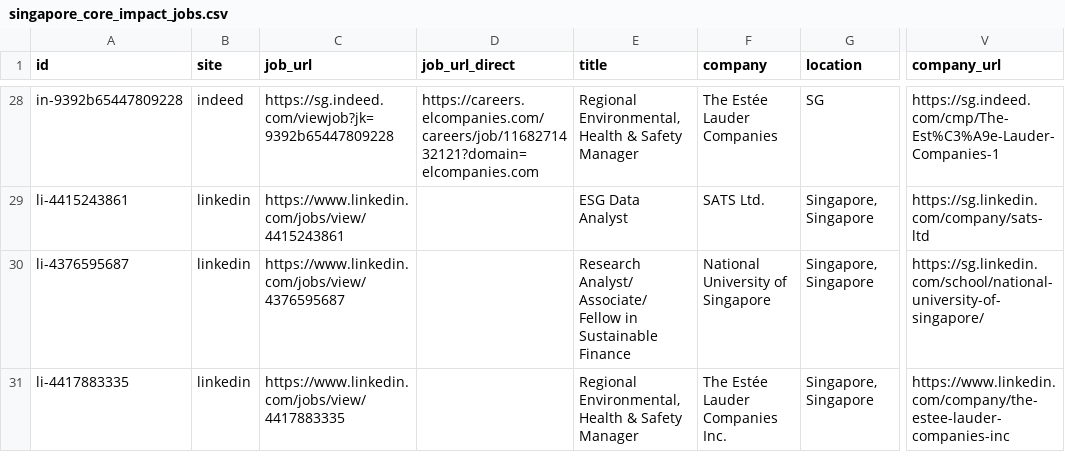
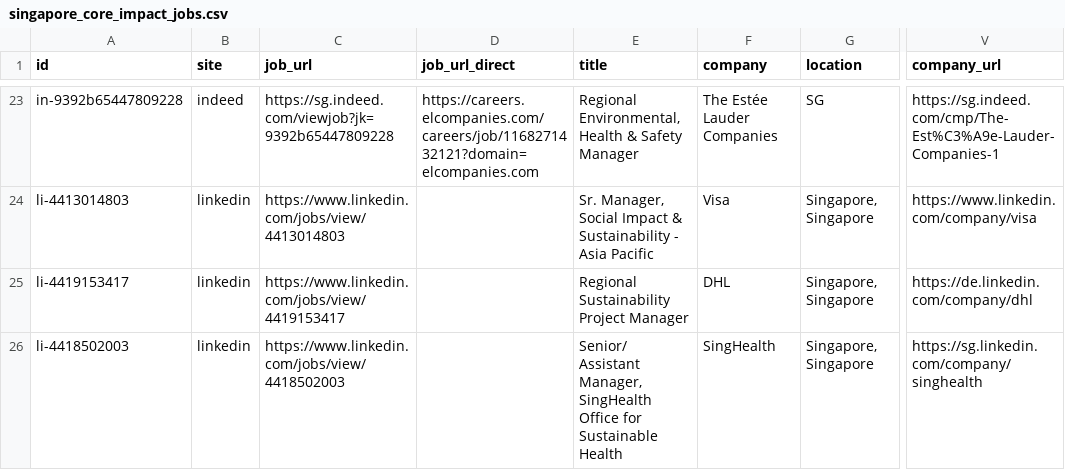
Before and after one commit to phyllispp/impact-jobs, a CSV file: singapore_core_impact_jobs.csv, drawn as a sheet; only a part is shown, gaps mark what is left out; addresses are those after the commit; the diff covers the shown part only; the diff names each change by its address in the sheet, - before the commit and + after, or states it on an @@ line.

```diff
--- a/singapore_core_impact_jobs.csv
+++ b/singapore_core_impact_jobs.csv
-A24 (id): li-4415243861
+A24 (id): li-4413014803
-C24 (job_url): https://www.linkedin.com/jobs/view/4415243861
+C24 (job_url): https://www.linkedin.com/jobs/view/4413014803
-E24 (title): ESG Data Analyst
+E24 (title): Sr. Manager, Social Impact & Sustainability - Asia Pacific
-F24 (company): SATS Ltd.
+F24 (company): Visa
-V24 (company_url): https://sg.linkedin.com/company/sats-ltd
+V24 (company_url): https://www.linkedin.com/company/visa
-A25 (id): li-4376595687
+A25 (id): li-4419153417
-C25 (job_url): https://www.linkedin.com/jobs/view/4376595687
+C25 (job_url): https://www.linkedin.com/jobs/view/4419153417
-E25 (title): Research Analyst/ Associate/ Fellow in Sustainable Finance
+E25 (title): Regional Sustainability Project Manager
-F25 (company): National University of Singapore
+F25 (company): DHL
-V25 (company_url): https://sg.linkedin.com/school/national-university-of-singapore/
+V25 (company_url): https://de.linkedin.com/company/dhl
-A26 (id): li-4417883335
+A26 (id): li-4418502003
-C26 (job_url): https://www.linkedin.com/jobs/view/4417883335
+C26 (job_url): https://www.linkedin.com/jobs/view/4418502003
-E26 (title): Regional Environmental, Health & Safety Manager
+E26 (title): Senior/ Assistant Manager, SingHealth Office for Sustainable Health
-F26 (company): The Estée Lauder Companies Inc.
+F26 (company): SingHealth
-V26 (company_url): https://www.linkedin.com/company/the-estee-lauder-companies-inc
+V26 (company_url): https://sg.linkedin.com/company/singhealth
```
Also changed, not shown: 5 added rows, 10 removed rows, 8 moved rows and 3 edited cells elsewhere in this file, 1 other file.
